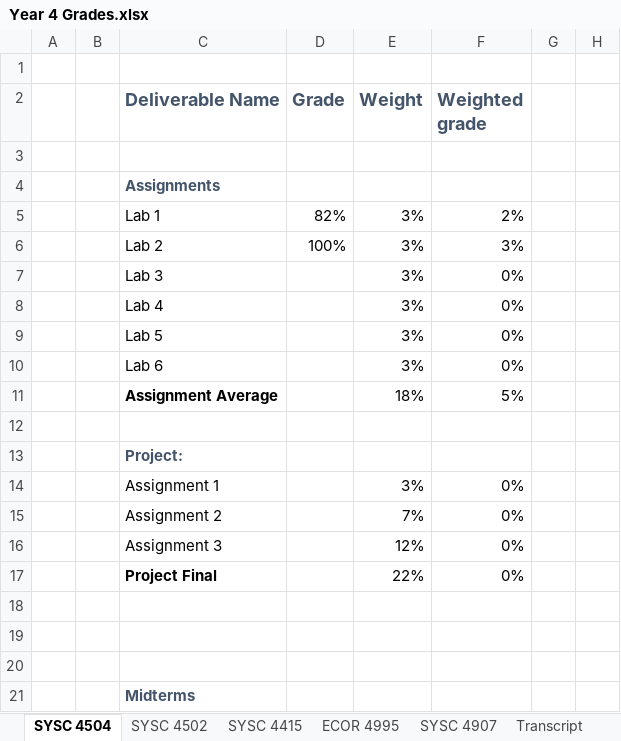
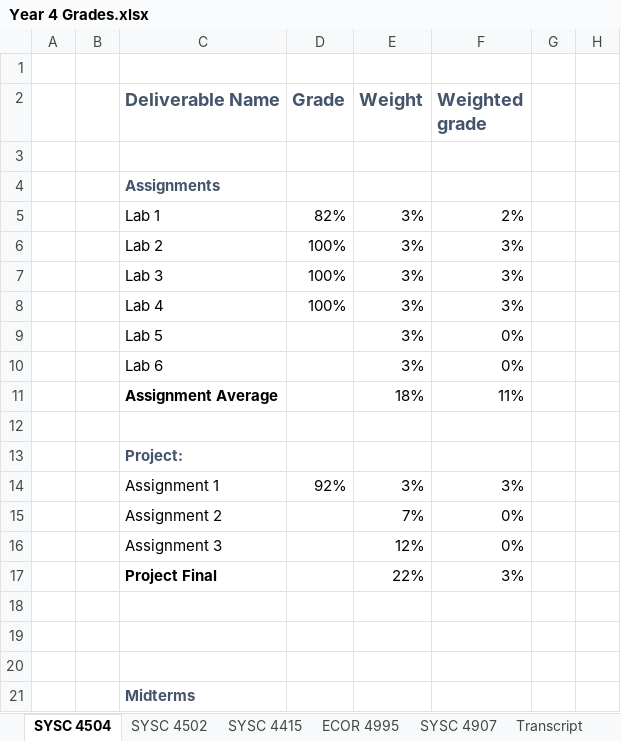
Before and after one commit to itsjustaksh/School, an Excel workbook: Year 4 Grades.xlsx, sheet SYSC 4504, drawn as a sheet; only a part is shown; values as stored, in another font and other column widths than the file's, no borders; conditional formats not drawn; the diff covers the shown part only; the diff names each change by its address in the sheet, - before the commit and + after, or states it on an @@ line.

Commit message:
Updated Grades doc
ECOR 0000

```diff
--- a/Year 4 Grades.xlsx (sheet SYSC 4504)
+++ b/Year 4 Grades.xlsx (sheet SYSC 4504)
-D7:D8 (Grade): (empty)
+D7:D8 (Grade): 100%
-F7:F8 (Weighted grade): 0%
+F7:F8 (Weighted grade): 3%
-F11 (Weighted grade): 5%
+F11 (Weighted grade): 11%
-D14 (Grade): (empty)
+D14 (Grade): 92%
-F14 (Weighted grade): 0%
+F14 (Weighted grade): 3%
-F17 (Weighted grade): 0%
+F17 (Weighted grade): 3%
```
Also changed, not shown: 4 edited cells elsewhere in this sheet, sheet ECOR 4995, sheet SYSC 4502, sheet SYSC 4415, sheet Transcript, formulas that keep their value.
